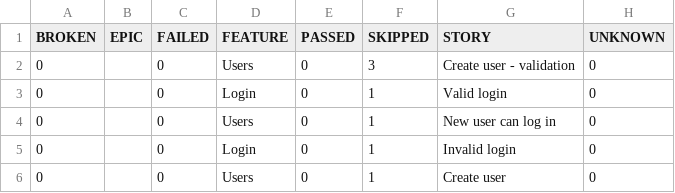
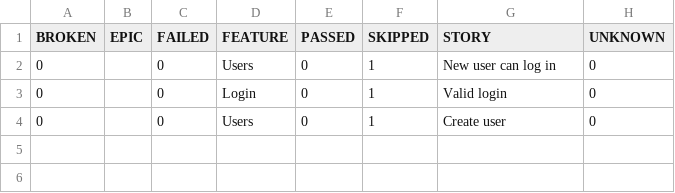
Before and after one commit to AnatolyGutnick/demo_template, a CSV file: data/behaviors.csv, drawn as a sheet.

```diff
--- a/data/behaviors.csv
+++ b/data/behaviors.csv
@@ -1,6 +1,4 @@
 "BROKEN","EPIC","FAILED","FEATURE","PASSED","SKIPPED","STORY","UNKNOWN"
-"0","","0","Users","0","3","Create user - validation","0"
+"0","","0","Users","0","1","New user can log in","0"
 "0","","0","Login","0","1","Valid login","0"
-"0","","0","Users","0","1","New user can log in","0"
-"0","","0","Login","0","1","Invalid login","0"
 "0","","0","Users","0","1","Create user","0"
```
Also changed, not shown: data/suites.csv, 32 other files.
